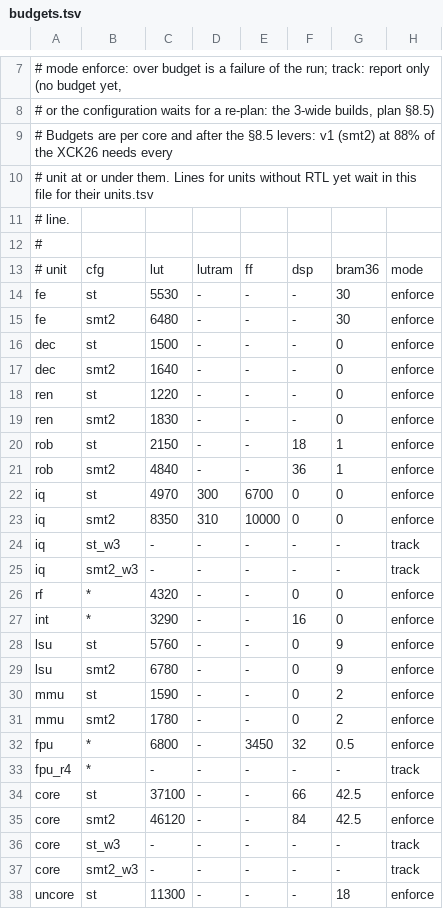
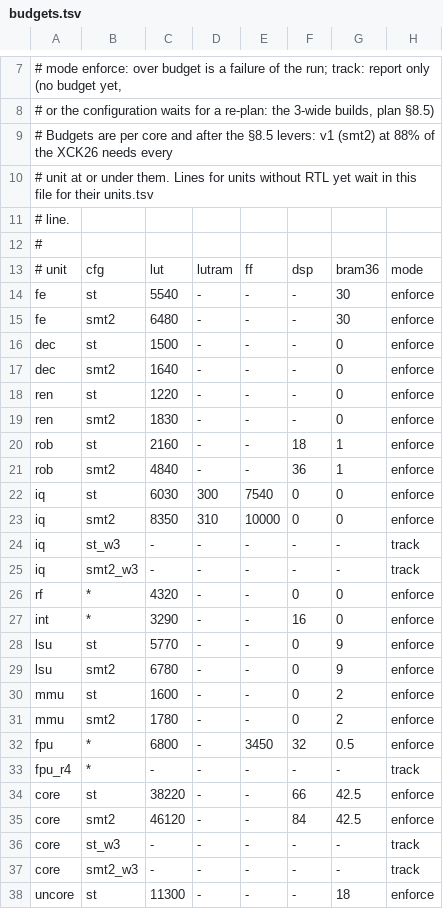
Before and after one commit to tianjianh/tanager, a TSV file: fpga/budget/budgets.tsv, drawn as a sheet; only a part is shown, gaps mark what is left out.

```diff
--- a/fpga/budget/budgets.tsv
+++ b/fpga/budget/budgets.tsv
@@ -13,3 +13,3 @@
 # unit	cfg	lut	lutram	ff	dsp	bram36	mode
-fe	st	5530	-	-	-	30	enforce
+fe	st	5540	-	-	-	30	enforce
 fe	smt2	6480	-	-	-	30	enforce
@@ -19,5 +19,5 @@ ren	st	1220	-	-	-	0	enforce
 ren	smt2	1830	-	-	-	0	enforce
-rob	st	2150	-	-	18	1	enforce
+rob	st	2160	-	-	18	1	enforce
 rob	smt2	4840	-	-	36	1	enforce
-iq	st	4970	300	6700	0	0	enforce
+iq	st	6030	300	7540	0	0	enforce
 iq	smt2	8350	310	10000	0	0	enforce
@@ -27,5 +27,5 @@ rf	*	4320	-	-	0	0	enforce
 int	*	3290	-	-	16	0	enforce
-lsu	st	5760	-	-	0	9	enforce
+lsu	st	5770	-	-	0	9	enforce
 lsu	smt2	6780	-	-	0	9	enforce
-mmu	st	1590	-	-	0	2	enforce
+mmu	st	1600	-	-	0	2	enforce
 mmu	smt2	1780	-	-	0	2	enforce
@@ -33,3 +33,3 @@ fpu	*	6800	-	3450	32	0.5	enforce
 fpu_r4	*	-	-	-	-	-	track
-core	st	37100	-	-	66	42.5	enforce
+core	st	38220	-	-	66	42.5	enforce
 core	smt2	46120	-	-	84	42.5	enforce
```
Also changed, not shown: fpga/budget/units.tsv, 12 other files.
